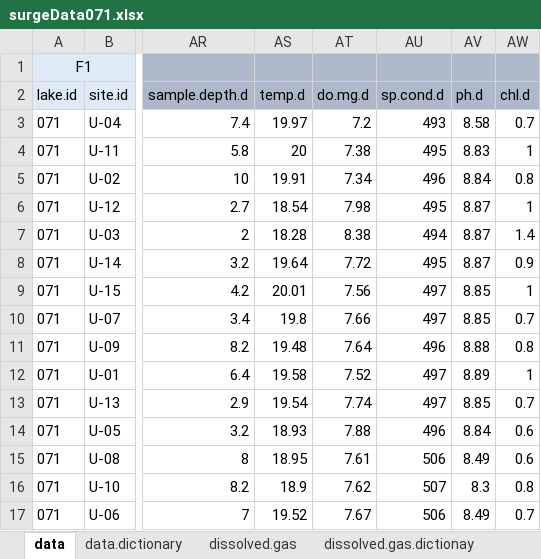
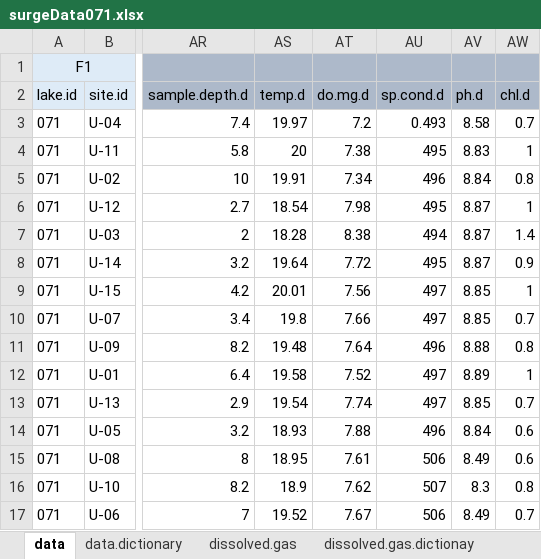
Before and after one commit to USEPA/SuRGE, an Excel workbook: SuRGE_Sharepoint/data/CIN/CH4_071_Willowcreek/dataSheets/surgeData071.xlsx, sheet data, drawn as a sheet; only a part is shown, gaps mark what is left out; values as stored, in another font and other column widths than the file's, no borders; the diff names each change by its address in the sheet, - before the commit and + after, or states it on an @@ line.

Commit message:
Revert "Interpolated profile for lake 71... This should bring us back to Jake's Jan 9 2026 commit."
This reverts commit 3525eb6897a719d9642990d2767a5d28774d70ac.

```diff
--- a/SuRGE_Sharepoint/data/CIN/CH4_071_Willowcreek/dataSheets/surgeData071.xlsx (sheet data)
+++ b/SuRGE_Sharepoint/data/CIN/CH4_071_Willowcreek/dataSheets/surgeData071.xlsx (sheet data)
-AU3 (sp.cond.d): 493
+AU3 (sp.cond.d): 0.493
```
Also changed, not shown: 6 other files.
